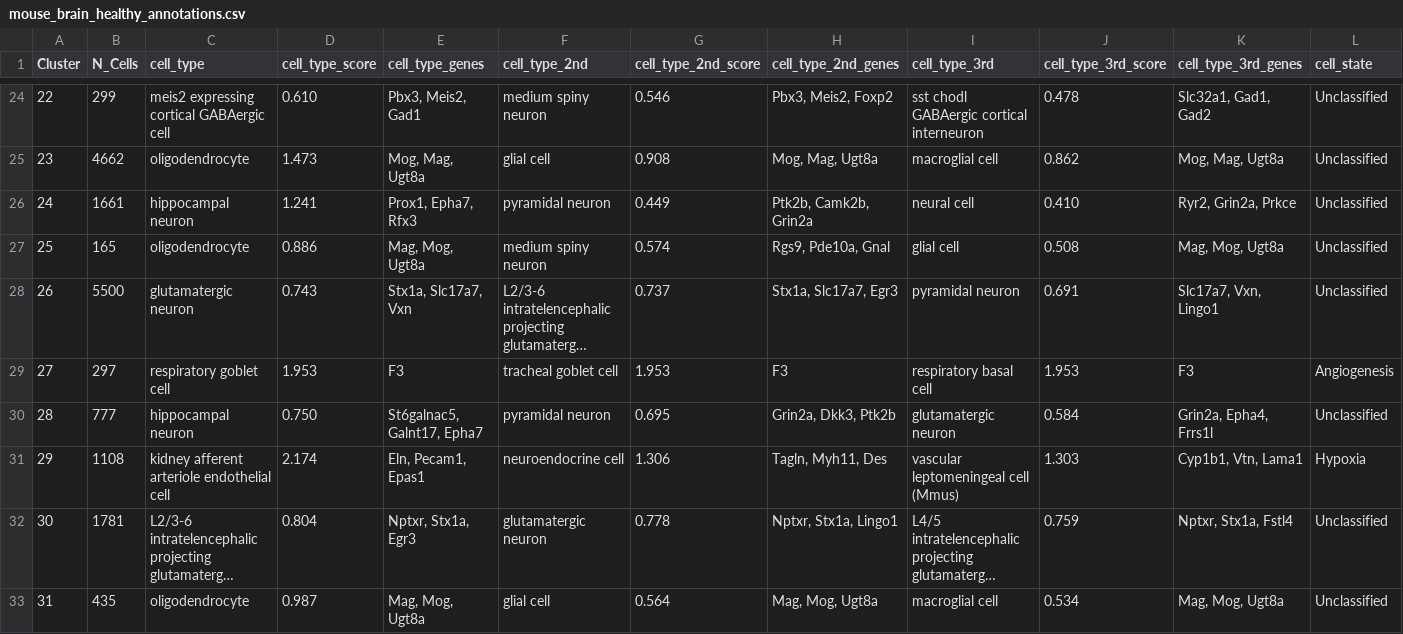
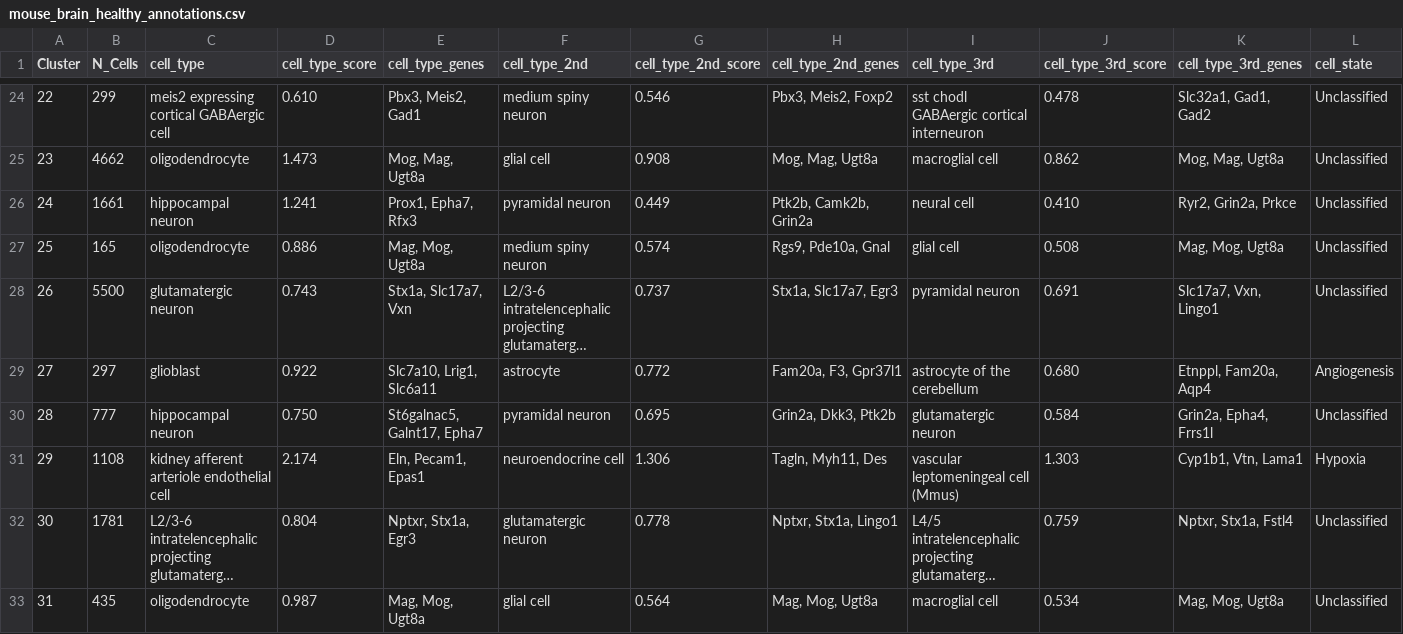
Before and after one commit to neuroleptic/prisma, a CSV file: plots/annotate/mouse_brain_healthy_annotations.csv, drawn as a sheet; only a part is shown, gaps mark what is left out; long unchanged cells end in …; the diff covers the shown part only; the diff names each change by its address in the sheet, - before the commit and + after, or states it on an @@ line.

```diff
--- a/plots/annotate/mouse_brain_healthy_annotations.csv
+++ b/plots/annotate/mouse_brain_healthy_annotations.csv
-C29 (cell_type): respiratory goblet cell
+C29 (cell_type): glioblast
-D29 (cell_type_score): 1.953
+D29 (cell_type_score): 0.922
-E29 (cell_type_genes): F3
+E29 (cell_type_genes): Slc7a10, Lrig1, Slc6a11
-F29 (cell_type_2nd): tracheal goblet cell
+F29 (cell_type_2nd): astrocyte
-G29 (cell_type_2nd_score): 1.953
+G29 (cell_type_2nd_score): 0.772
-H29 (cell_type_2nd_genes): F3
+H29 (cell_type_2nd_genes): Fam20a, F3, Gpr37l1
-I29 (cell_type_3rd): respiratory basal cell
+I29 (cell_type_3rd): astrocyte of the cerebellum
-J29 (cell_type_3rd_score): 1.953
+J29 (cell_type_3rd_score): 0.680
-K29 (cell_type_3rd_genes): F3
+K29 (cell_type_3rd_genes): Etnppl, Fam20a, Aqp4
```
Also changed, not shown: 38 edited cells elsewhere in this file, panels/cell_type_mouse_pre-designed.csv, plots/annotate/mouse_brain_healthy_cell_type_scores.csv, 14 other files.
